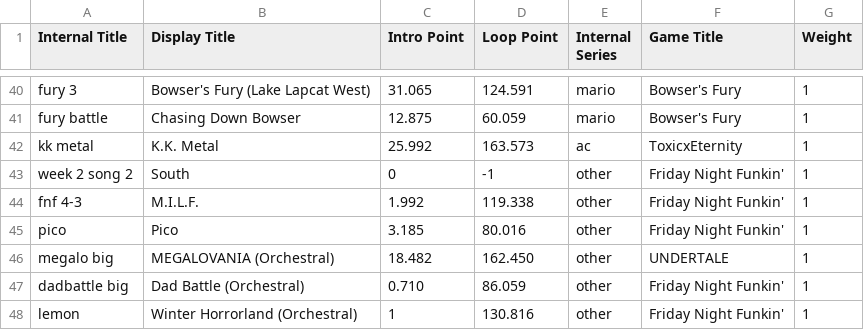
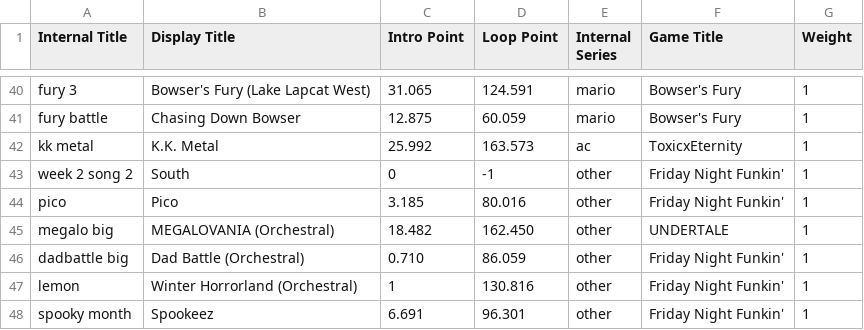
Before and after one commit to Ethan118/Byte-Fyte, a TSV file: core/assets/songdata.tsv, drawn as a sheet; only a part is shown, gaps mark what is left out; the shorter side is filled out with more unchanged rows; the diff names each change by its address in the sheet, - before the commit and + after, or states it on an @@ line.

```diff
--- a/core/assets/songdata.tsv
+++ b/core/assets/songdata.tsv
-row 44: fnf 4-3 | M.I.L.F. | 1.992 | 119.338 | other | Friday Night Funkin' | 1
```
Also changed, not shown: 9 other files.
